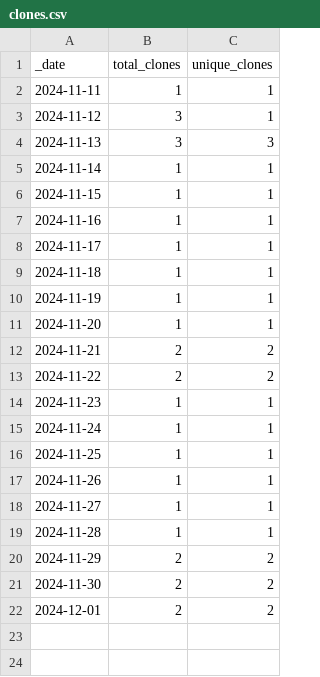
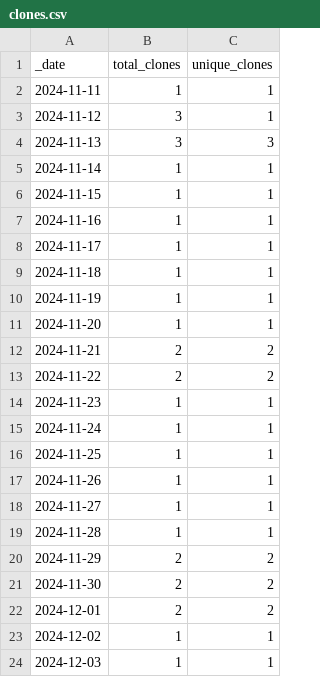
Before and after one commit to NMRLipids/Databank, a CSV file: traffic/clones.csv, drawn as a sheet.

```diff
--- a/traffic/clones.csv
+++ b/traffic/clones.csv
@@ -22 +22,3 @@ _date,total_clones,unique_clones
 2024-12-01,2,2
+2024-12-02,1,1
+2024-12-03,1,1
```
Also changed, not shown: 1 other file.
